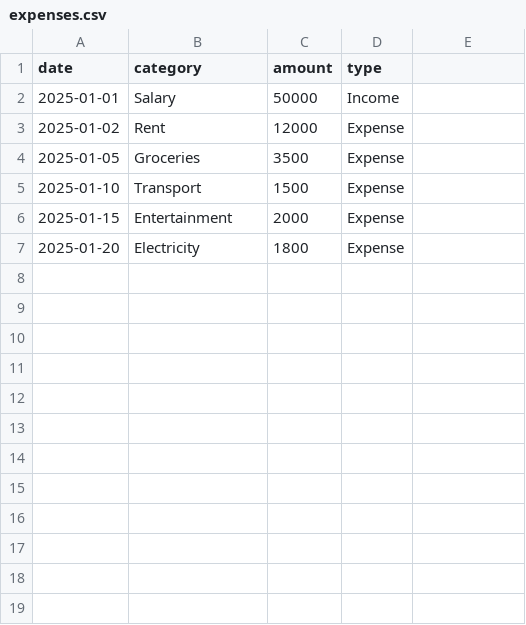
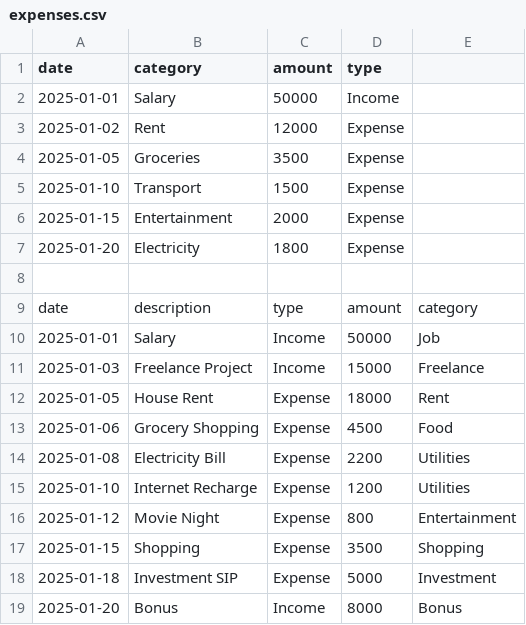
Before and after one commit to roshanibind/Intelligent_personal_finance_manager_ai_advisor, a CSV file: data/expenses.csv, drawn as a sheet.

Commit message:
data/expenses.csv

```diff
--- a/data/expenses.csv
+++ b/data/expenses.csv
@@ -7 +7,13 @@ date,category,amount,type
 2025-01-20,Electricity,1800,Expense
+
+date,description,type,amount,category
+2025-01-01,Salary,Income,50000,Job
+2025-01-03,Freelance Project,Income,15000,Freelance
+2025-01-05,House Rent,Expense,18000,Rent
+2025-01-06,Grocery Shopping,Expense,4500,Food
+2025-01-08,Electricity Bill,Expense,2200,Utilities
+2025-01-10,Internet Recharge,Expense,1200,Utilities
+2025-01-12,Movie Night,Expense,800,Entertainment
+2025-01-15,Shopping,Expense,3500,Shopping
+2025-01-18,Investment SIP,Expense,5000,Investment
+2025-01-20,Bonus,Income,8000,Bonus
```
